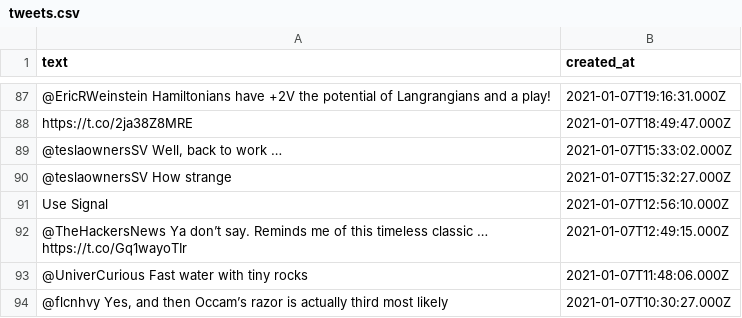
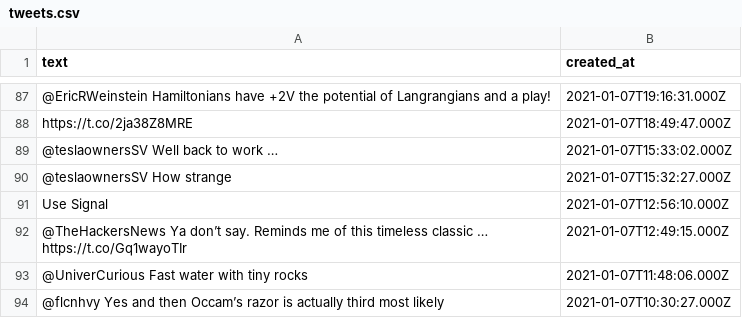
Before and after one commit to mzhang/doxmytech, a CSV file: server/tweets.csv, drawn as a sheet; only a part is shown, gaps mark what is left out; the diff covers the shown part only; the diff names each change by its address in the sheet, - before the commit and + after, or states it on an @@ line.

```diff
--- a/server/tweets.csv
+++ b/server/tweets.csv
-A89 (text): @teslaownersSV Well, back to work …
+A89 (text): @teslaownersSV Well back to work …
-A94 (text): @flcnhvy Yes, and then…
+A94 (text): @flcnhvy Yes and then…
```
Also changed, not shown: 30 edited cells elsewhere in this file, 2 other files.
